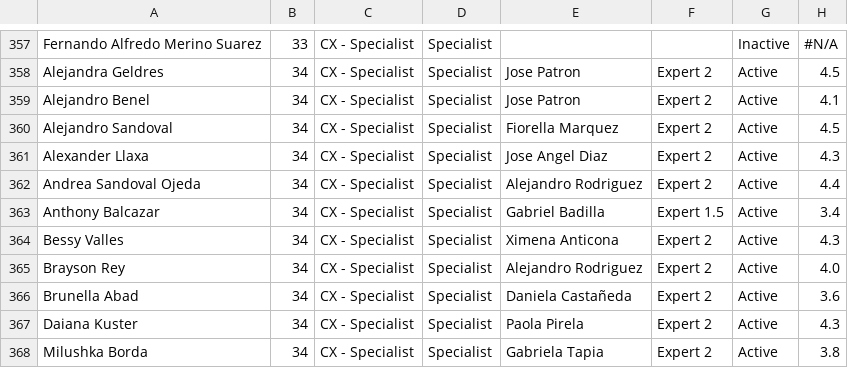
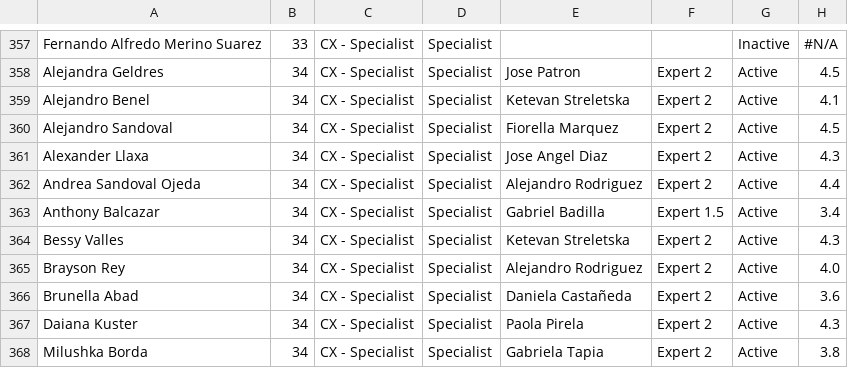
Before and after one commit to diegoenriquez-cook/CX-Onboarding, a CSV file: Critical Thinking.csv, drawn as a sheet; only a part is shown, gaps mark what is left out; the diff covers the shown part only; the diff names each change by its address in the sheet, - before the commit and + after, or states it on an @@ line.

```diff
--- a/Critical Thinking.csv
+++ b/Critical Thinking.csv
-E359: Jose Patron
+E359: Ketevan Streletska
-E364: Ximena Anticona
+E364: Ketevan Streletska
```
Also changed, not shown: 13 edited cells elsewhere in this file, Behavioral.csv.
